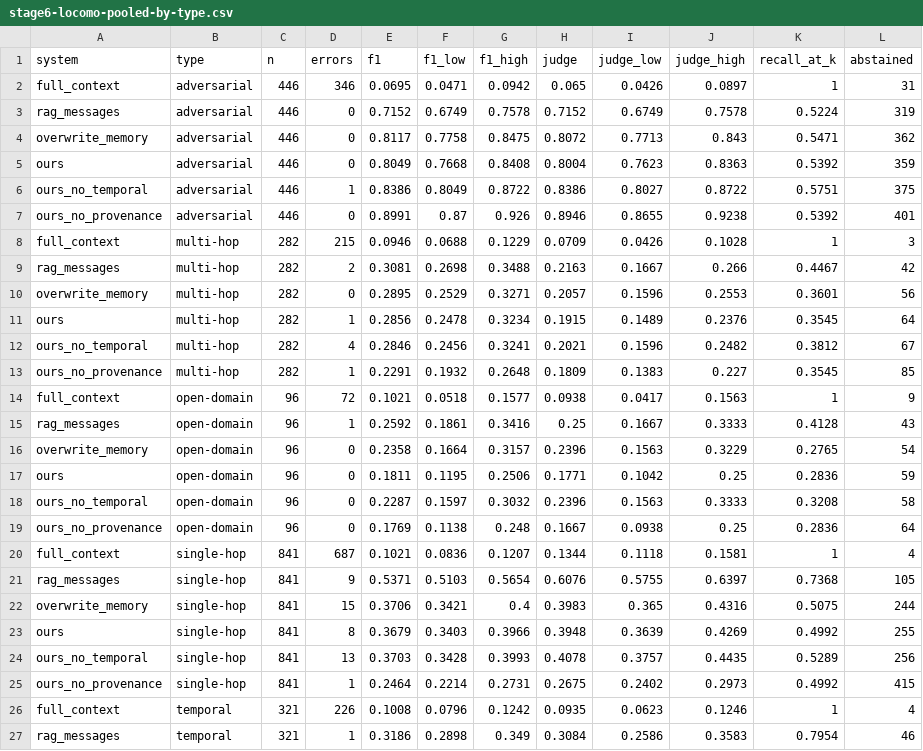
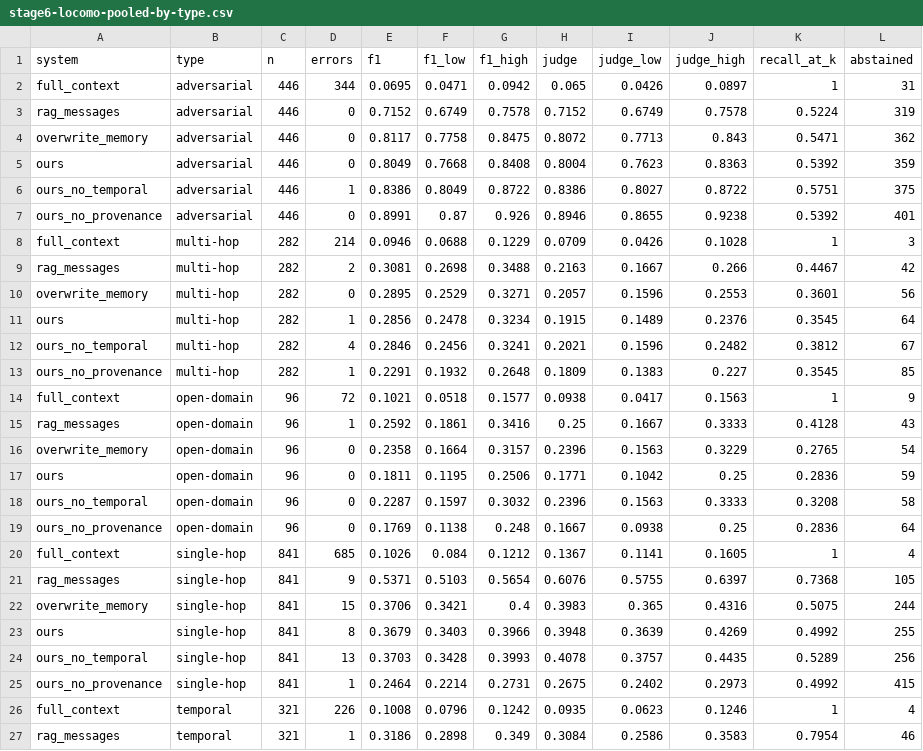
Before and after one commit to PavitranVC/AI-Memory-Organizer, a CSV file: results/stage6-locomo-pooled-by-type.csv, drawn as a sheet; only a part is shown.

```diff
--- a/results/stage6-locomo-pooled-by-type.csv
+++ b/results/stage6-locomo-pooled-by-type.csv
@@ -1,3 +1,3 @@
 system,type,n,errors,f1,f1_low,f1_high,judge,judge_low,judge_high,recall_at_k,abstained
-full_context,adversarial,446,346,0.0695,0.0471,0.0942,0.065,0.0426,0.0897,1,31
+full_context,adversarial,446,344,0.0695,0.0471,0.0942,0.065,0.0426,0.0897,1,31
 rag_messages,adversarial,446,0,0.7152,0.6749,0.7578,0.7152,0.6749,0.7578,0.5224,319
@@ -7,3 +7,3 @@ ours_no_temporal,adversarial,446,1,0.8386,0.8049,0.8722,0.8386,0.8027,0.8722,0.5
 ours_no_provenance,adversarial,446,0,0.8991,0.87,0.926,0.8946,0.8655,0.9238,0.5392,401
-full_context,multi-hop,282,215,0.0946,0.0688,0.1229,0.0709,0.0426,0.1028,1,3
+full_context,multi-hop,282,214,0.0946,0.0688,0.1229,0.0709,0.0426,0.1028,1,3
 rag_messages,multi-hop,282,2,0.3081,0.2698,0.3488,0.2163,0.1667,0.266,0.4467,42
@@ -19,3 +19,3 @@ ours_no_temporal,open-domain,96,0,0.2287,0.1597,0.3032,0.2396,0.1563,0.3333,0.32
 ours_no_provenance,open-domain,96,0,0.1769,0.1138,0.248,0.1667,0.0938,0.25,0.2836,64
-full_context,single-hop,841,687,0.1021,0.0836,0.1207,0.1344,0.1118,0.1581,1,4
+full_context,single-hop,841,685,0.1026,0.084,0.1212,0.1367,0.1141,0.1605,1,4
 rag_messages,single-hop,841,9,0.5371,0.5103,0.5654,0.6076,0.5755,0.6397,0.7368,105
```
Also changed, not shown: results/stage6-locomo-pooled-all.csv, results/stage6-locomo-pooled-paired.csv, 10 other files.
